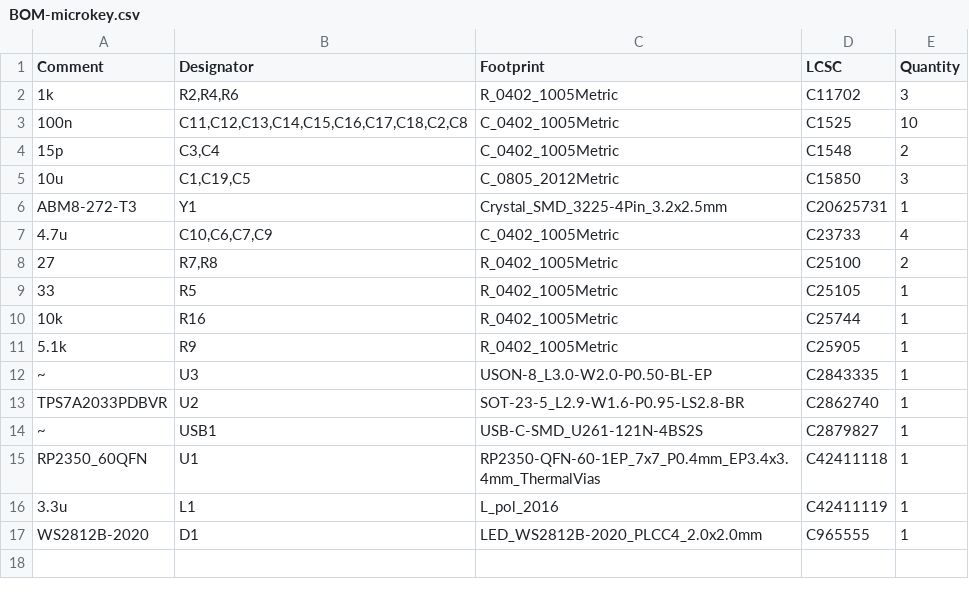
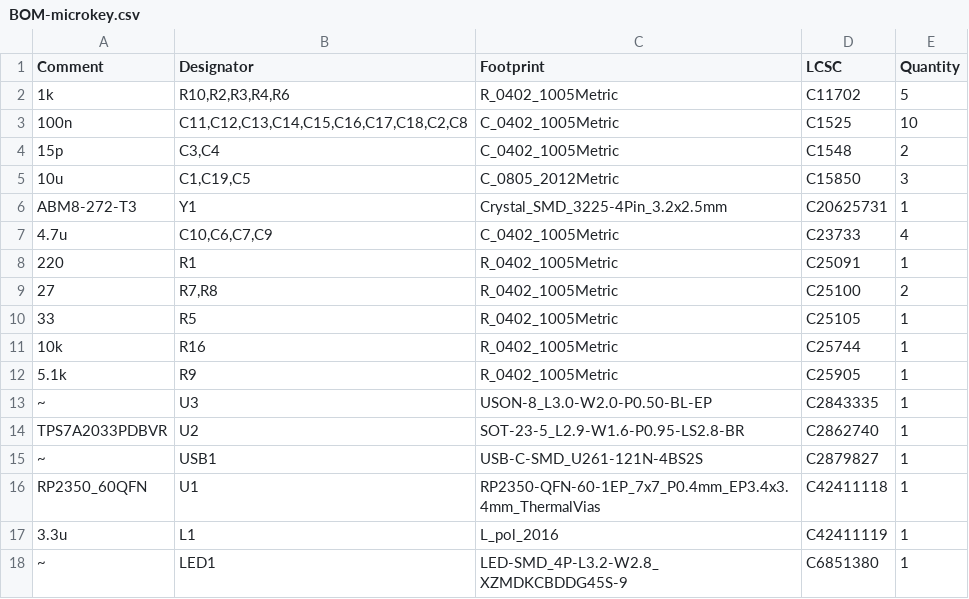
Before and after one commit to Badbird5907/microkey, a CSV file: PCB/jlcpcb/production_files/BOM-microkey.csv, drawn as a sheet.

```diff
--- a/PCB/jlcpcb/production_files/BOM-microkey.csv
+++ b/PCB/jlcpcb/production_files/BOM-microkey.csv
@@ -1,3 +1,3 @@
 Comment,Designator,Footprint,LCSC,Quantity
-1k,"R2,R4,R6",R_0402_1005Metric,C11702,3
+1k,"R10,R2,R3,R4,R6",R_0402_1005Metric,C11702,5
 100n,"C11,C12,C13,C14,C15,C16,C17,C18,C2,C8",C_0402_1005Metric,C1525,10
@@ -7,2 +7,3 @@ ABM8-272-T3,Y1,Crystal_SMD_3225-4Pin_3.2x2.5mm,C20625731,1
 4.7u,"C10,C6,C7,C9",C_0402_1005Metric,C23733,4
+220,R1,R_0402_1005Metric,C25091,1
 27,"R7,R8",R_0402_1005Metric,C25100,2
@@ -16,2 +17,2 @@ RP2350_60QFN,U1,RP2350-QFN-60-1EP_7x7_P0.4mm_EP3.4x3.4mm_ThermalVias,C42411118,1
 3.3u,L1,L_pol_2016,C42411119,1
-WS2812B-2020,D1,LED_WS2812B-2020_PLCC4_2.0x2.0mm,C965555,1
+~,LED1,LED-SMD_4P-L3.2-W2.8_XZMDKCBDDG45S-9,C6851380,1
```
Also changed, not shown: BOM.csv, PCB/jlcpcb/production_files/CPL-microkey.csv, 30 other files.
